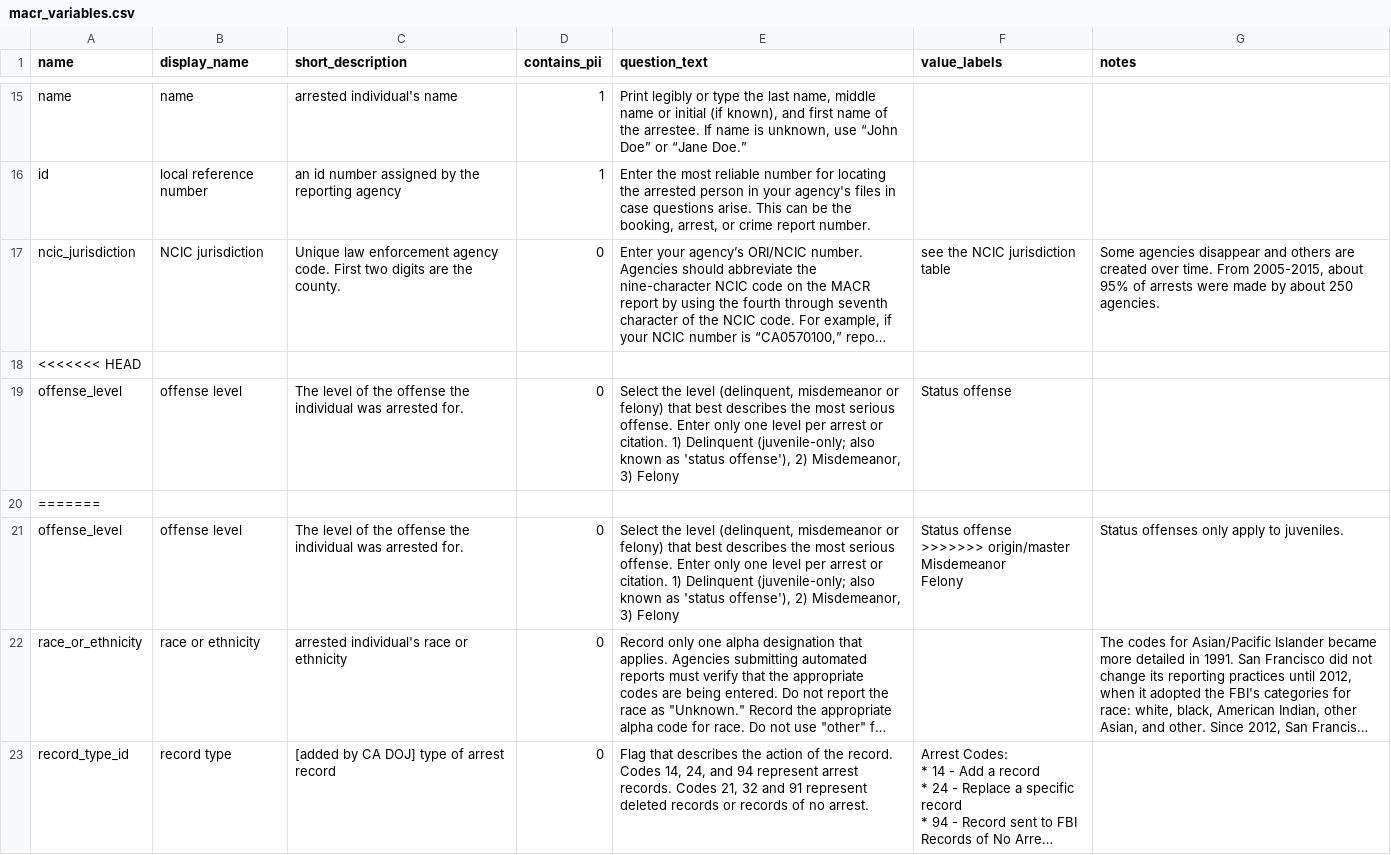
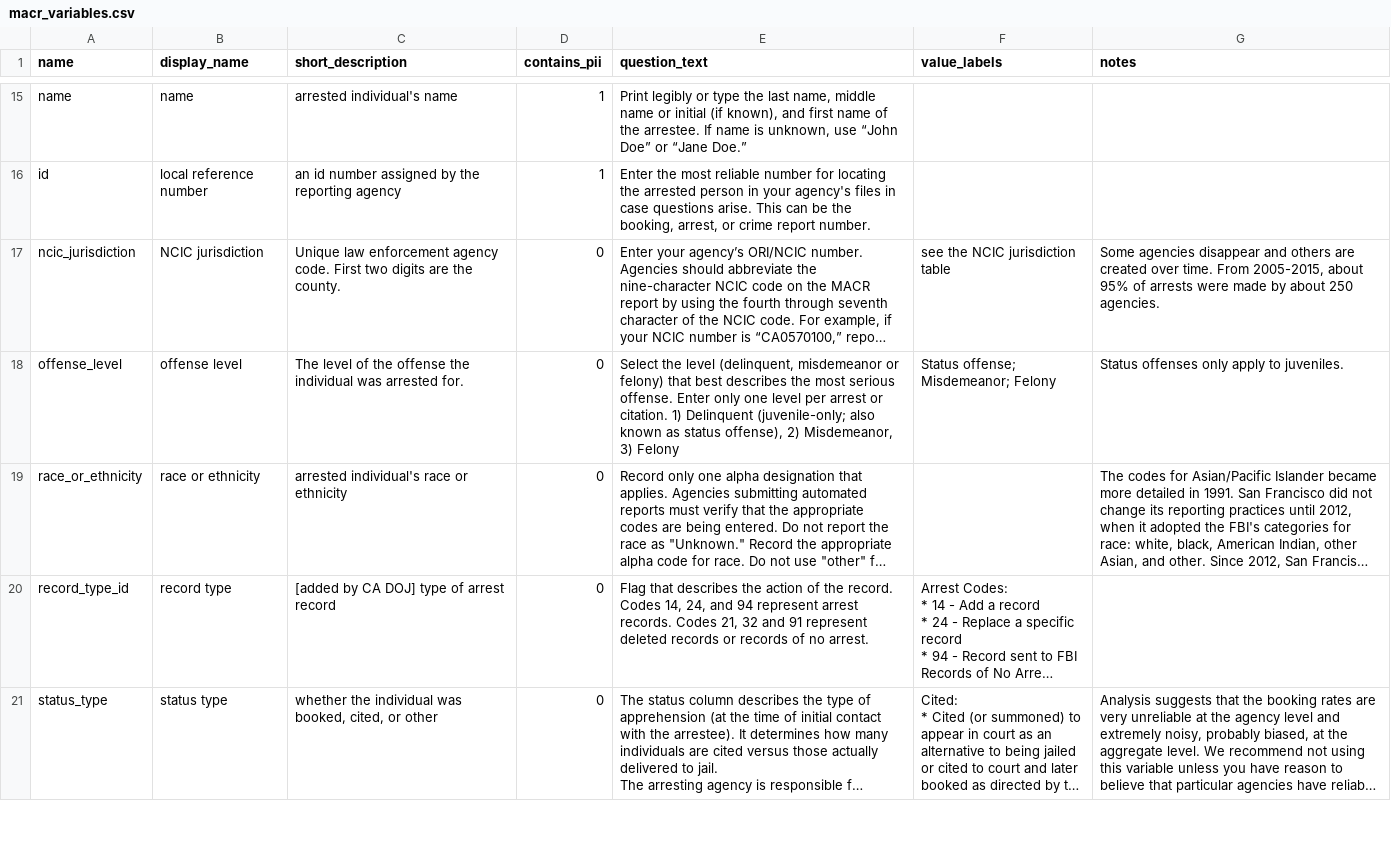
Before and after one commit to vdorie/dojr, a CSV file: inventory/macr/macr_variables.csv, drawn as a sheet; only a part is shown, gaps mark what is left out; the shorter side is filled out with more unchanged rows; long unchanged cells end in …; removed rows and columns are numbered as before the commit, all else as after; ↵ is a line break in a cell; the diff names each change by its address in the sheet, - before the commit and + after, or states it on an @@ line.

Commit message:
Add files via upload

```diff
--- a/inventory/macr/macr_variables.csv
+++ b/inventory/macr/macr_variables.csv
-row 18: <<<<<<< HEAD
-row 19: offense_level | offense level | The level of the offense the individual was arrested for. | 0 | Select the level (delinquent, misdemeanor or felony) that best describes the most serious offense. Enter only one level per arrest or citation. 1) Delinquent (juvenile-only; also known as 'status offense'), 2) Misdemeanor, 3) Felony | Status offense
-row 20: =======
-E18 (question_text): …known as 'status offense'), 2) Misdemeanor,…
+E18 (question_text): …known as status offense), 2) Misdemeanor,…
-F18 (value_labels): Status offense ↵ >>>>>>> origin/master ↵ Misdemeanor ↵ Felony
+F18 (value_labels): Status offense; Misdemeanor; Felony
```
